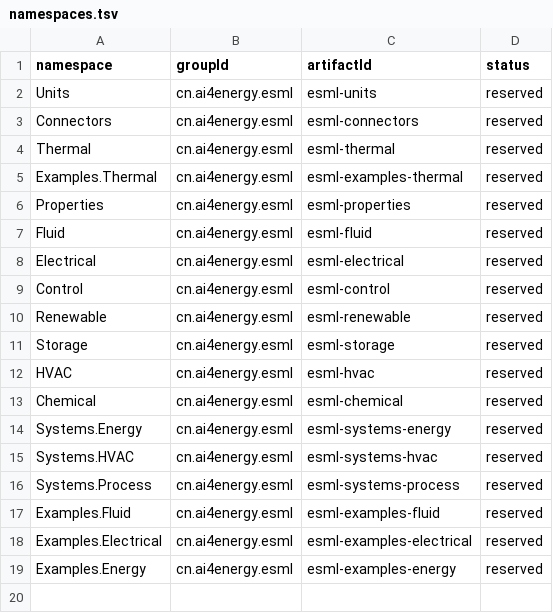
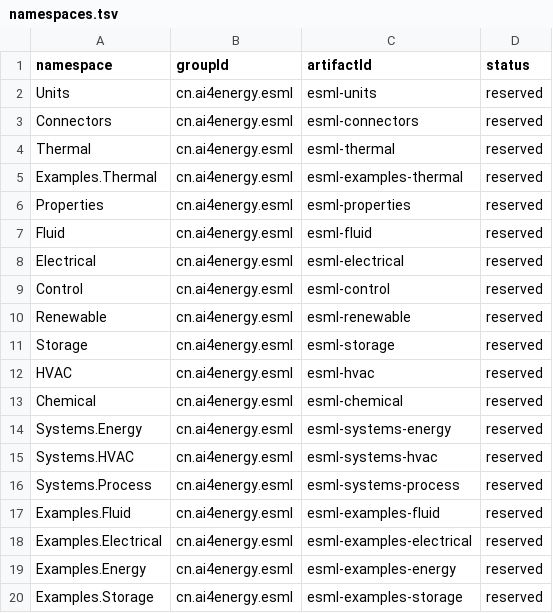
Before and after one commit to ai4energy/esml-libraries, a TSV file: registry/namespaces.tsv, drawn as a sheet; the diff names each change by its address in the sheet, - before the commit and + after, or states it on an @@ line.

```diff
--- a/registry/namespaces.tsv
+++ b/registry/namespaces.tsv
+row 20: Examples.Storage | cn.ai4energy.esml | esml-examples-storage | reserved
```
Also changed, not shown: registry.tsv, registry/index.tsv, 4 other files.
